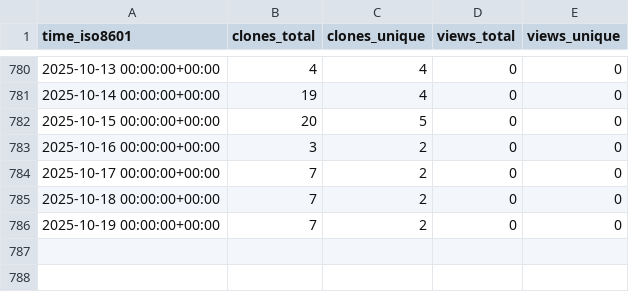
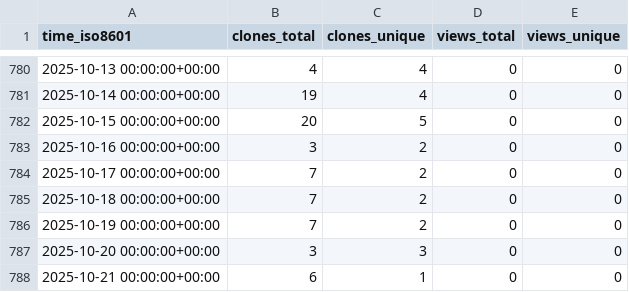
Before and after one commit to hezt/TestRecord, a CSV file: hezt/TestRecord/ghrs-data/views_clones_aggregate.csv, drawn as a sheet; only a part is shown, gaps mark what is left out.

```diff
--- a/hezt/TestRecord/ghrs-data/views_clones_aggregate.csv
+++ b/hezt/TestRecord/ghrs-data/views_clones_aggregate.csv
@@ -786 +786,3 @@ time_iso8601,clones_total,clones_unique,views_total,views_unique
 2025-10-19 00:00:00+00:00,7,2,0,0
+2025-10-20 00:00:00+00:00,3,3,0,0
+2025-10-21 00:00:00+00:00,6,1,0,0
```
Also changed, not shown: 1 other file.
